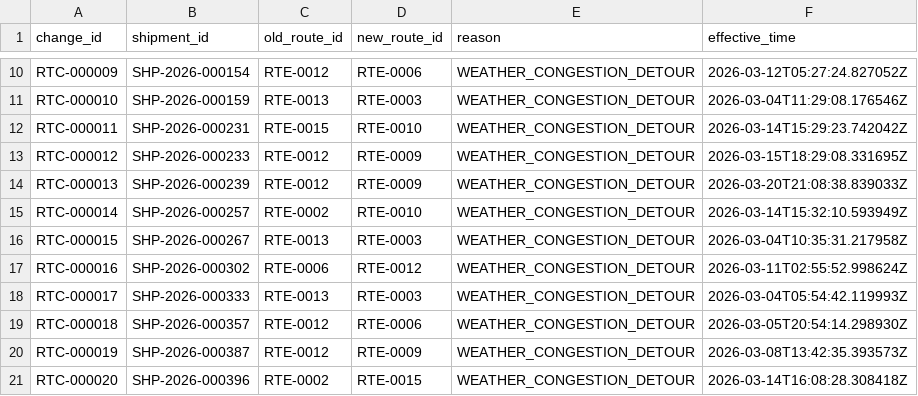
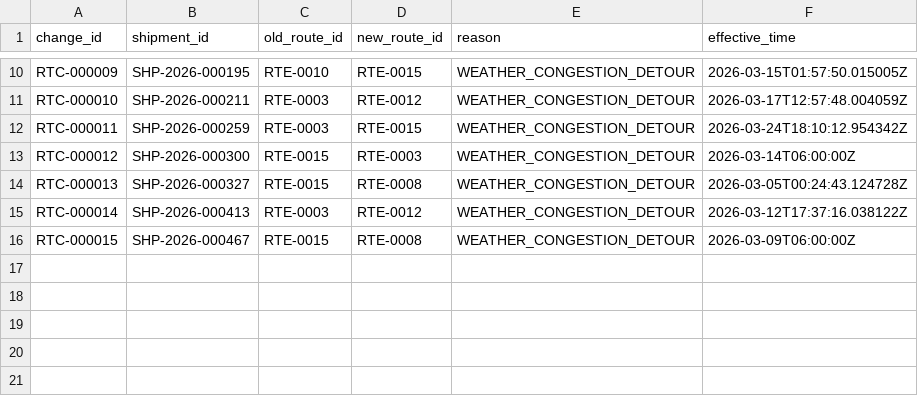
Before and after one commit to srinivas377/shipment-eta-delay-simulator, a CSV file: data/starter/route_changes.csv, drawn as a sheet; only a part is shown, gaps mark what is left out; the diff covers the shown part only; the diff names each change by its address in the sheet, - before the commit and + after, or states it on an @@ line.

```diff
--- a/data/starter/route_changes.csv
+++ b/data/starter/route_changes.csv
-B10 (shipment_id): SHP-2026-000154
+B10 (shipment_id): SHP-2026-000195
-C10 (old_route_id): RTE-0012
+C10 (old_route_id): RTE-0010
-D10 (new_route_id): RTE-0006
+D10 (new_route_id): RTE-0015
-F10 (effective_time): 2026-03-12T05:27:24.827052Z
+F10 (effective_time): 2026-03-15T01:57:50.015005Z
-B11 (shipment_id): SHP-2026-000159
+B11 (shipment_id): SHP-2026-000211
-C11 (old_route_id): RTE-0013
+C11 (old_route_id): RTE-0003
-D11 (new_route_id): RTE-0003
+D11 (new_route_id): RTE-0012
-F11 (effective_time): 2026-03-04T11:29:08.176546Z
+F11 (effective_time): 2026-03-17T12:57:48.004059Z
-B12 (shipment_id): SHP-2026-000231
+B12 (shipment_id): SHP-2026-000259
-C12 (old_route_id): RTE-0015
+C12 (old_route_id): RTE-0003
-D12 (new_route_id): RTE-0010
+D12 (new_route_id): RTE-0015
-F12 (effective_time): 2026-03-14T15:29:23.742042Z
+F12 (effective_time): 2026-03-24T18:10:12.954342Z
-B13 (shipment_id): SHP-2026-000233
+B13 (shipment_id): SHP-2026-000300
-C13:C14 (old_route_id): RTE-0012
+C13:C14 (old_route_id): RTE-0015
-D13 (new_route_id): RTE-0009
+D13 (new_route_id): RTE-0003
-F13 (effective_time): 2026-03-15T18:29:08.331695Z
+F13 (effective_time): 2026-03-14T06:00:00Z
-B14 (shipment_id): SHP-2026-000239
+B14 (shipment_id): SHP-2026-000327
-D14 (new_route_id): RTE-0009
+D14 (new_route_id): RTE-0008
-F14 (effective_time): 2026-03-20T21:08:38.839033Z
+F14 (effective_time): 2026-03-05T00:24:43.124728Z
-B15 (shipment_id): SHP-2026-000257
+B15 (shipment_id): SHP-2026-000413
-C15 (old_route_id): RTE-0002
+C15 (old_route_id): RTE-0003
-D15 (new_route_id): RTE-0010
+D15 (new_route_id): RTE-0012
-F15 (effective_time): 2026-03-14T15:32:10.593949Z
+F15 (effective_time): 2026-03-12T17:37:16.038122Z
-B16 (shipment_id): SHP-2026-000267
+B16 (shipment_id): SHP-2026-000467
-C16 (old_route_id): RTE-0013
+C16 (old_route_id): RTE-0015
-D16 (new_route_id): RTE-0003
+D16 (new_route_id): RTE-0008
-F16 (effective_time): 2026-03-04T10:35:31.217958Z
+F16 (effective_time): 2026-03-09T06:00:00Z
-row 17: RTC-000016 | SHP-2026-000302 | RTE-0006 | RTE-0012 | WEATHER_CONGESTION_DETOUR | 2026-03-11T02:55:52.998624Z
-row 18: RTC-000017 | SHP-2026-000333 | RTE-0013 | RTE-0003 | WEATHER_CONGESTION_DETOUR | 2026-03-04T05:54:42.119993Z
-row 19: RTC-000018 | SHP-2026-000357 | RTE-0012 | RTE-0006 | WEATHER_CONGESTION_DETOUR | 2026-03-05T20:54:14.298930Z
-row 20: RTC-000019 | SHP-2026-000387 | RTE-0012 | RTE-0009 | WEATHER_CONGESTION_DETOUR | 2026-03-08T13:42:35.393573Z
-row 21: RTC-000020 | SHP-2026-000396 | RTE-0002 | RTE-0015 | WEATHER_CONGESTION_DETOUR | 2026-03-14T16:08:28.308418Z
```
Also changed, not shown: 3 removed rows and 32 edited cells elsewhere in this file, data/starter/shipment_legs.csv, data/starter/shipments.csv, 41 other files.
